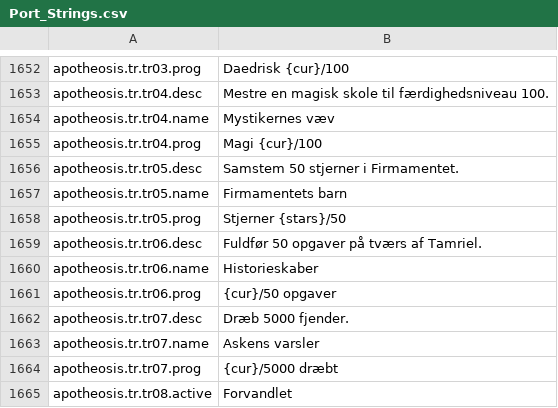
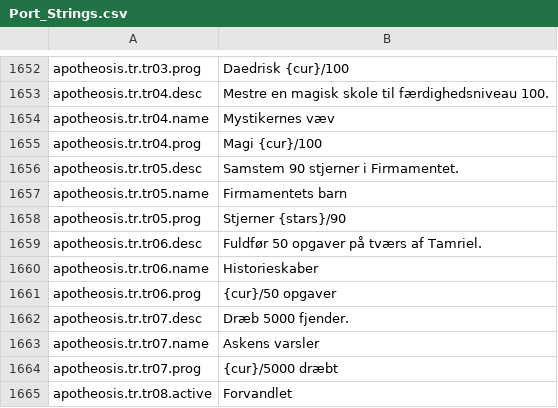
Before and after one commit to Chuz13/daggerfall-forever, a CSV file: locales/da/Port_Strings.csv, drawn as a sheet; only a part is shown, gaps mark what is left out.

```diff
--- a/locales/da/Port_Strings.csv
+++ b/locales/da/Port_Strings.csv
@@ -1655,5 +1655,5 @@ apotheosis.tr.tr04.name,"Mystikernes væv"
 apotheosis.tr.tr04.prog,"Magi {cur}/100"
-apotheosis.tr.tr05.desc,"Samstem 50 stjerner i Firmamentet."
+apotheosis.tr.tr05.desc,"Samstem 90 stjerner i Firmamentet."
 apotheosis.tr.tr05.name,"Firmamentets barn"
-apotheosis.tr.tr05.prog,"Stjerner {stars}/50"
+apotheosis.tr.tr05.prog,"Stjerner {stars}/90"
 apotheosis.tr.tr06.desc,"Fuldfør 50 opgaver på tværs af Tamriel."
```
Also changed, not shown: locales/cs/Port_Strings.csv, locales/de/Port_Strings.csv, 52 other files.
